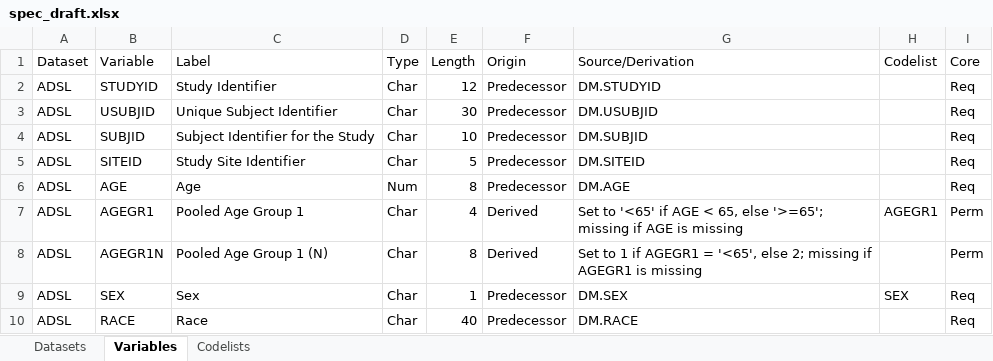
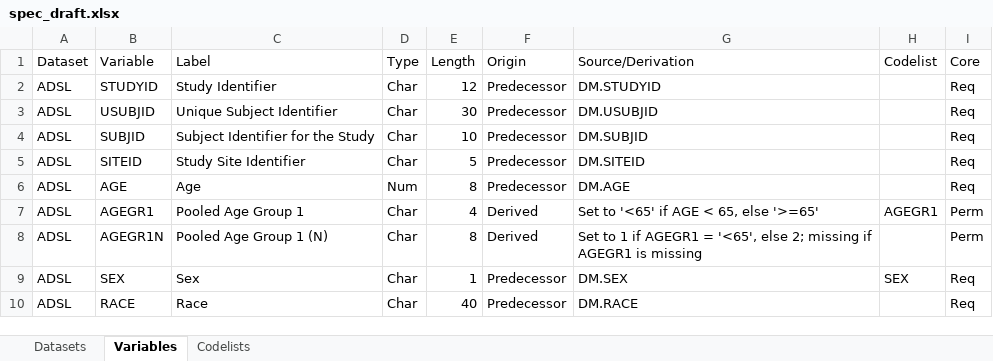
Before and after one commit to Yilinhe2021/cdisc-spec-agent, an Excel workbook: examples/adam/spec_draft.xlsx, sheet Variables, drawn as a sheet; only a part is shown; values as stored, in another font and other column widths than the file's, no borders; the diff names each change by its address in the sheet, - before the commit and + after, or states it on an @@ line.

```diff
--- a/examples/adam/spec_draft.xlsx (sheet Variables)
+++ b/examples/adam/spec_draft.xlsx (sheet Variables)
-G7 (Source/Derivation): …65, else '>=65'; missing if AGE is missing
+G7 (Source/Derivation): …65, else '>=65'
```
Also changed, not shown: examples/sdtm/spec_draft.xlsx, 9 other files.
